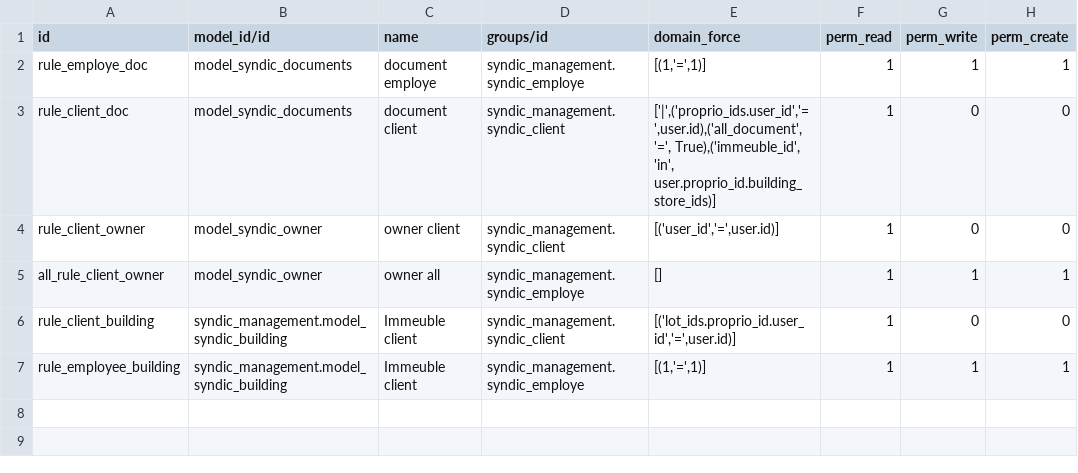
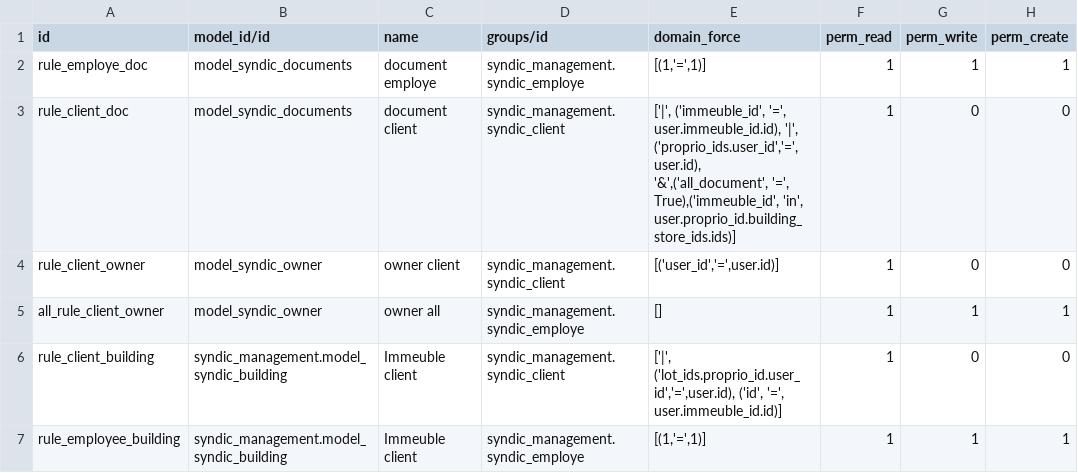
Before and after one commit to mva-odoo/syndic, a CSV file: syndic_documents/security/ir.rule.csv, drawn as a sheet; only a part is shown; the diff names each change by its address in the sheet, - before the commit and + after, or states it on an @@ line.

Commit message:
[IMP] add immeuble user

```diff
--- a/syndic_documents/security/ir.rule.csv
+++ b/syndic_documents/security/ir.rule.csv
-E3 (domain_force): ['|',('proprio_ids.user_id','=',user.id),('all_document', '=', True),('immeuble_id', 'in', user.proprio_id.building_store_ids)]
+E3 (domain_force): ['|', ('immeuble_id', '=', user.immeuble_id.id), '|', ('proprio_ids.user_id','=',user.id), '&',('all_document', '=', True),('immeuble_id', 'in', user.proprio_id.building_store_ids.ids)]
-E6 (domain_force): [('lot_ids.proprio_id.user_id','=',user.id)]
+E6 (domain_force): ['|', ('lot_ids.proprio_id.user_id','=',user.id), ('id', '=', user.immeuble_id.id)]
```
Also changed, not shown: 6 other files.
